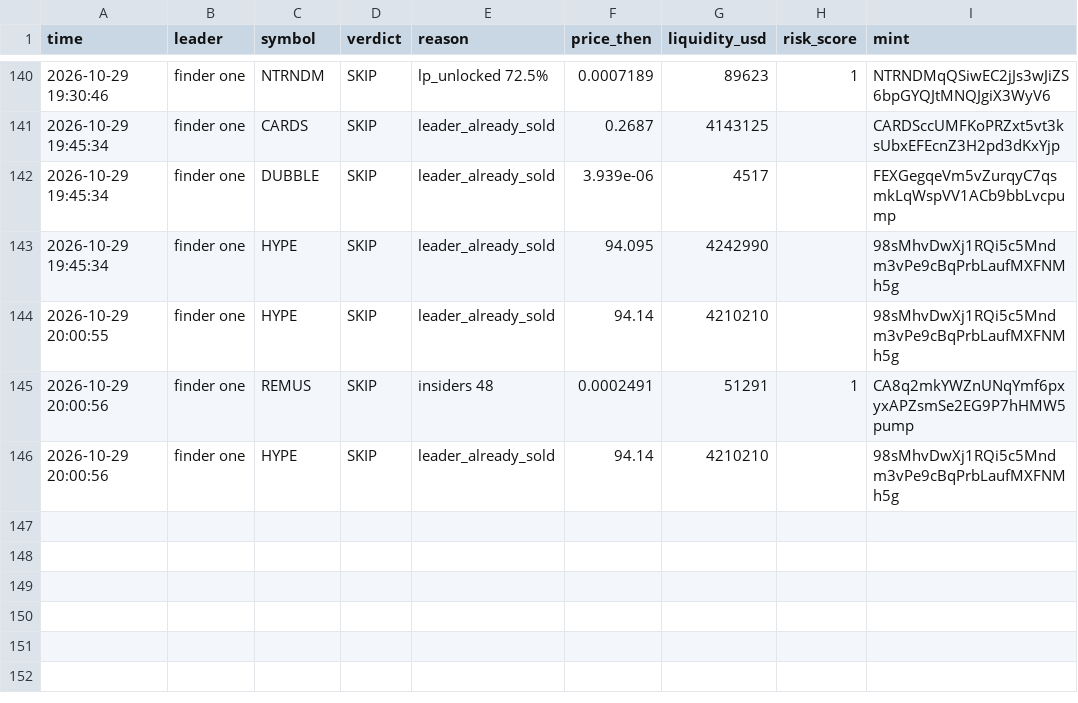
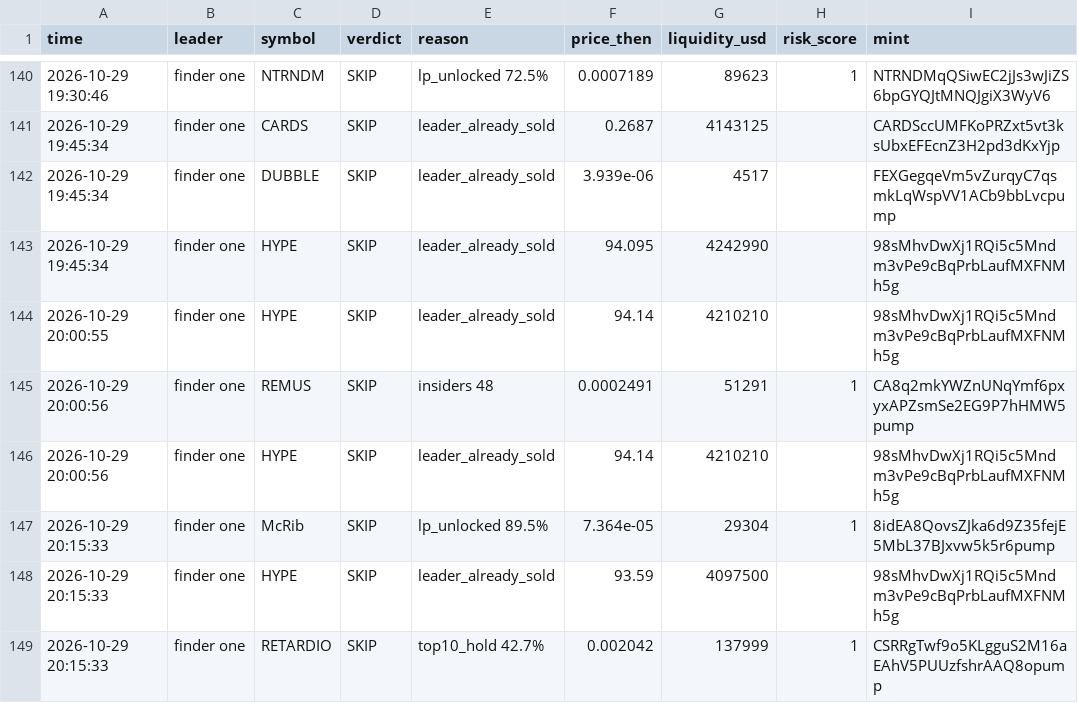
Before and after one commit to Just-in-ii/paper-desk, a CSV file: decisions.csv, drawn as a sheet; only a part is shown, gaps mark what is left out.

```diff
--- a/decisions.csv
+++ b/decisions.csv
@@ -146 +146,4 @@ time,leader,symbol,verdict,reason,price_then,liquidity_usd,risk_score,mint
 2026-10-29 20:00:56,finder one,HYPE,SKIP,leader_already_sold,94.14,4210210,,98sMhvDwXj1RQi5c5Mndm3vPe9cBqPrbLaufMXFNMh5g
+2026-10-29 20:15:33,finder one,McRib,SKIP,lp_unlocked 89.5%,7.364e-05,29304,1,8idEA8QovsZJka6d9Z35fejE5MbL37BJxvw5k5r6pump
+2026-10-29 20:15:33,finder one,HYPE,SKIP,leader_already_sold,93.59,4097500,,98sMhvDwXj1RQi5c5Mndm3vPe9cBqPrbLaufMXFNMh5g
+2026-10-29 20:15:33,finder one,RETARDIO,SKIP,top10_hold 42.7%,0.002042,137999,1,CSRRgTwf9o5KLgguS2M16aEAhV5PUUzfshrAAQ8opump
```
Also changed, not shown: 2 other files.
